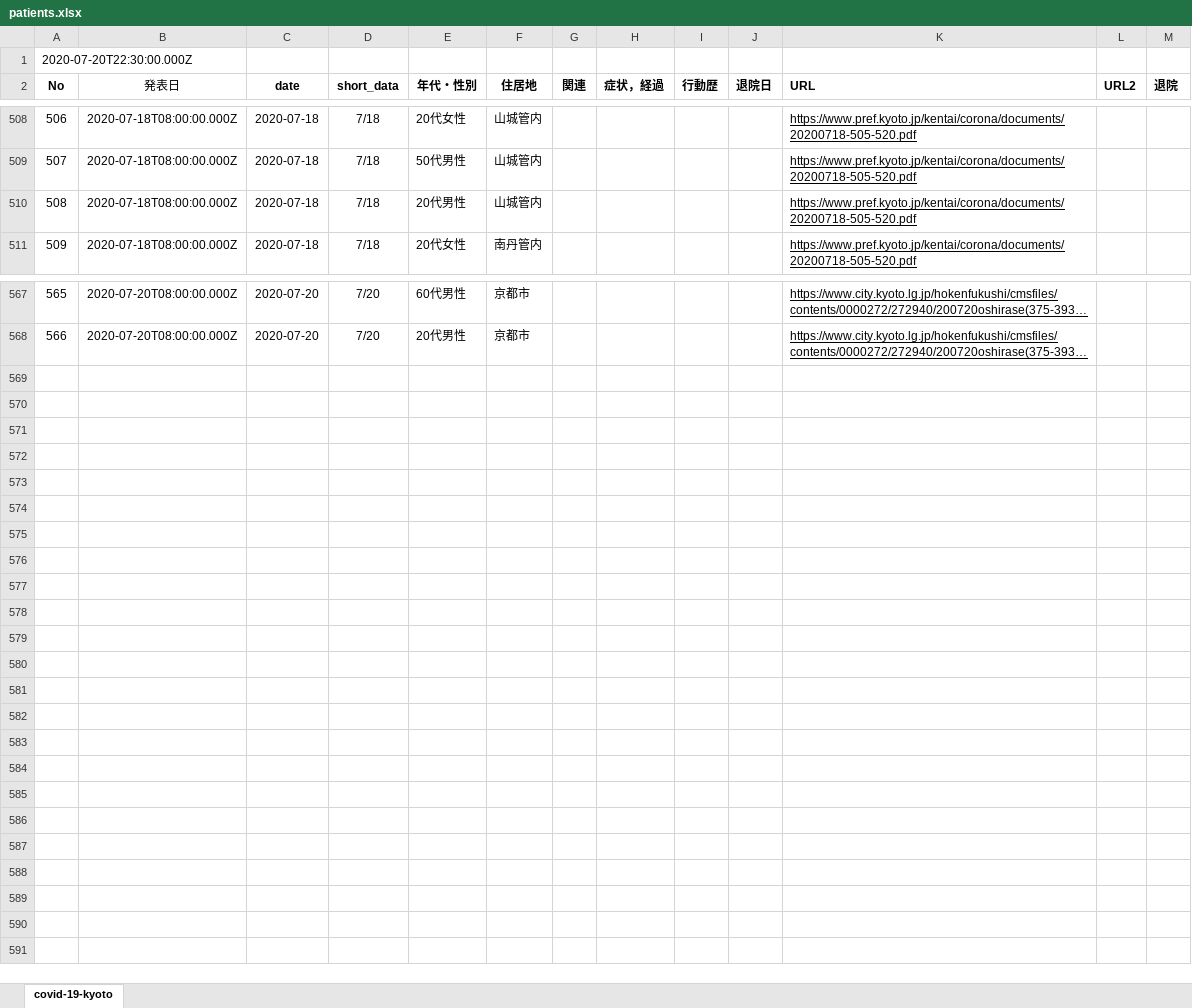
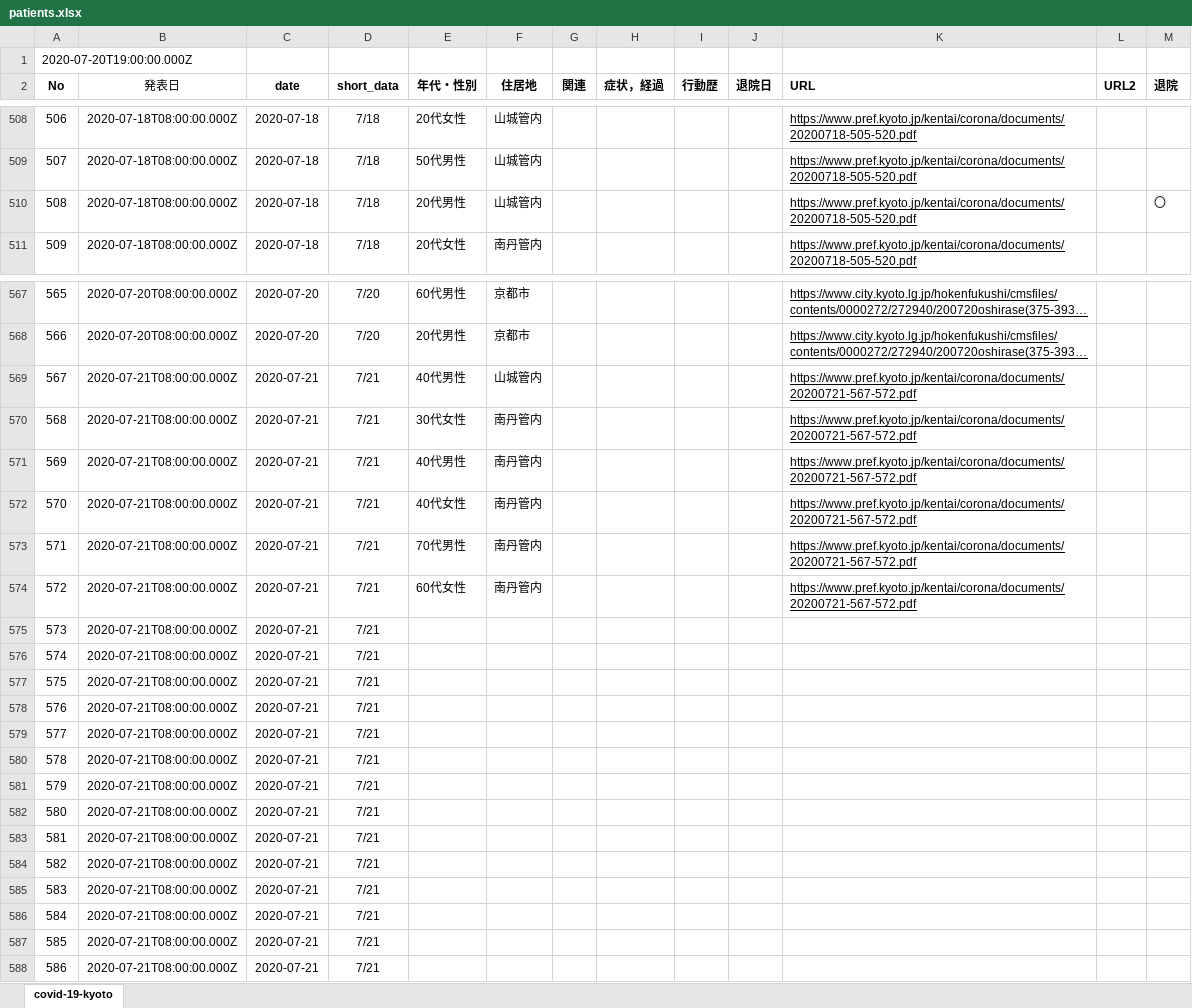
Before and after one commit to stop-covid19-kyoto/covid19kyoto-scraping, an Excel workbook: patients.xlsx, sheet covid-19-kyoto, drawn as a sheet; only a part is shown, gaps mark what is left out; long unchanged cells end in …; values as stored, in another font and other column widths than the file's, no borders; charts and pictures not drawn; the diff names each change by its address in the sheet, - before the commit and + after, or states it on an @@ line.

```diff
--- a/patients.xlsx (sheet covid-19-kyoto)
+++ b/patients.xlsx (sheet covid-19-kyoto)
@@ column A (No) renumbered in row 1 @@
-M510 (退院): (empty)
+M510 (退院): 〇
+row 569: 567 | 2020-07-21T08:00:00.000Z | 2020-07-21 | 7/21 | 40代男性 | 山城管内 |  |  |  |  | https://www.pref.kyoto.jp/kentai/corona/documents/20200721-567-572.pdf
+row 570: 568 | 2020-07-21T08:00:00.000Z | 2020-07-21 | 7/21 | 30代女性 | 南丹管内 |  |  |  |  | https://www.pref.kyoto.jp/kentai/corona/documents/20200721-567-572.pdf
+row 571: 569 | 2020-07-21T08:00:00.000Z | 2020-07-21 | 7/21 | 40代男性 | 南丹管内 |  |  |  |  | https://www.pref.kyoto.jp/kentai/corona/documents/20200721-567-572.pdf
+row 572: 570 | 2020-07-21T08:00:00.000Z | 2020-07-21 | 7/21 | 40代女性 | 南丹管内 |  |  |  |  | https://www.pref.kyoto.jp/kentai/corona/documents/20200721-567-572.pdf
+row 573: 571 | 2020-07-21T08:00:00.000Z | 2020-07-21 | 7/21 | 70代男性 | 南丹管内 |  |  |  |  | https://www.pref.kyoto.jp/kentai/corona/documents/20200721-567-572.pdf
+row 574: 572 | 2020-07-21T08:00:00.000Z | 2020-07-21 | 7/21 | 60代女性 | 南丹管内 |  |  |  |  | https://www.pref.kyoto.jp/kentai/corona/documents/20200721-567-572.pdf
+row 575: 573 | 2020-07-21T08:00:00.000Z | 2020-07-21 | 7/21
+row 576: 574 | 2020-07-21T08:00:00.000Z | 2020-07-21 | 7/21
+row 577: 575 | 2020-07-21T08:00:00.000Z | 2020-07-21 | 7/21
+row 578: 576 | 2020-07-21T08:00:00.000Z | 2020-07-21 | 7/21
+row 579: 577 | 2020-07-21T08:00:00.000Z | 2020-07-21 | 7/21
+row 580: 578 | 2020-07-21T08:00:00.000Z | 2020-07-21 | 7/21
+row 581: 579 | 2020-07-21T08:00:00.000Z | 2020-07-21 | 7/21
+row 582: 580 | 2020-07-21T08:00:00.000Z | 2020-07-21 | 7/21
+row 583: 581 | 2020-07-21T08:00:00.000Z | 2020-07-21 | 7/21
+row 584: 582 | 2020-07-21T08:00:00.000Z | 2020-07-21 | 7/21
+row 585: 583 | 2020-07-21T08:00:00.000Z | 2020-07-21 | 7/21
+row 586: 584 | 2020-07-21T08:00:00.000Z | 2020-07-21 | 7/21
+row 587: 585 | 2020-07-21T08:00:00.000Z | 2020-07-21 | 7/21
+row 588: 586 | 2020-07-21T08:00:00.000Z | 2020-07-21 | 7/21
```
Also changed, not shown: summary.xlsx, 5 other files.
